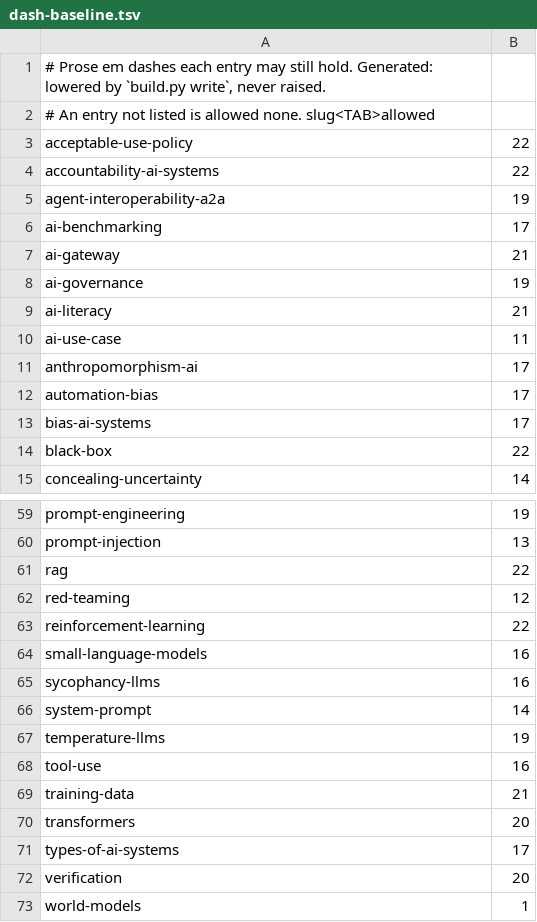
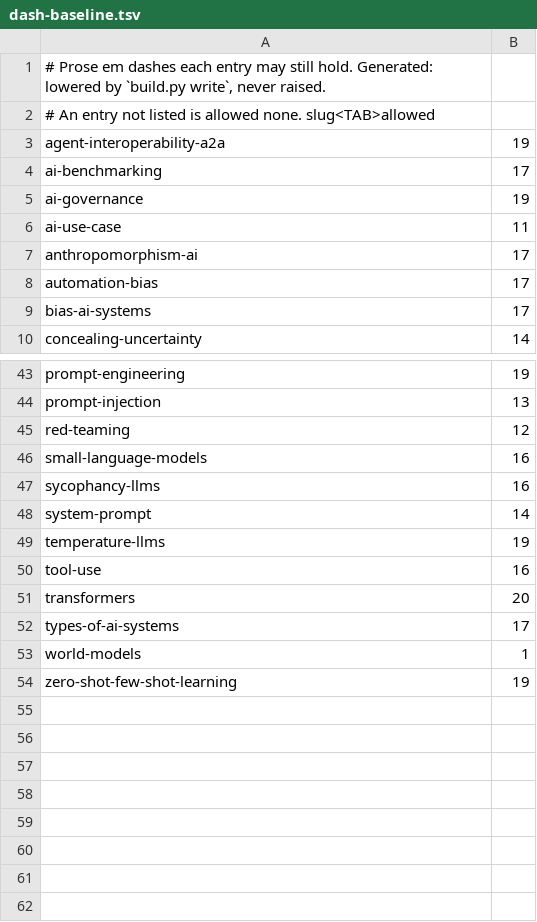
Before and after one commit to luispsalas/applied-ai-concepts, a TSV file: scripts/dash-baseline.tsv, drawn as a sheet; only a part is shown, gaps mark what is left out; the shorter side is filled out with more unchanged rows; the diff covers the shown part only; the diff names each change by its address in the sheet, - before the commit and + after, or states it on an @@ line.

Commit message:
Em dash cleanup, batch 5: 20 more entries to zero
429 prose em dashes removed by restructuring sentences. Quotations, links,
source IDs and numbers unchanged in every entry. Also fixes 'a exam' in the
data-leakage-model-evaluation summary. Prose em dashes left: 801 in 52 entries.

```diff
--- a/scripts/dash-baseline.tsv
+++ b/scripts/dash-baseline.tsv
-row 3: acceptable-use-policy | 22
-row 4: accountability-ai-systems | 22
-row 7: ai-gateway | 21
-row 9: ai-literacy | 21
-row 14: black-box | 22
-row 61: rag | 22
-row 63: reinforcement-learning | 22
-row 69: training-data | 21
-row 72: verification | 20
```
Also changed, not shown: 11 removed rows elsewhere in this file, 24 other files.
